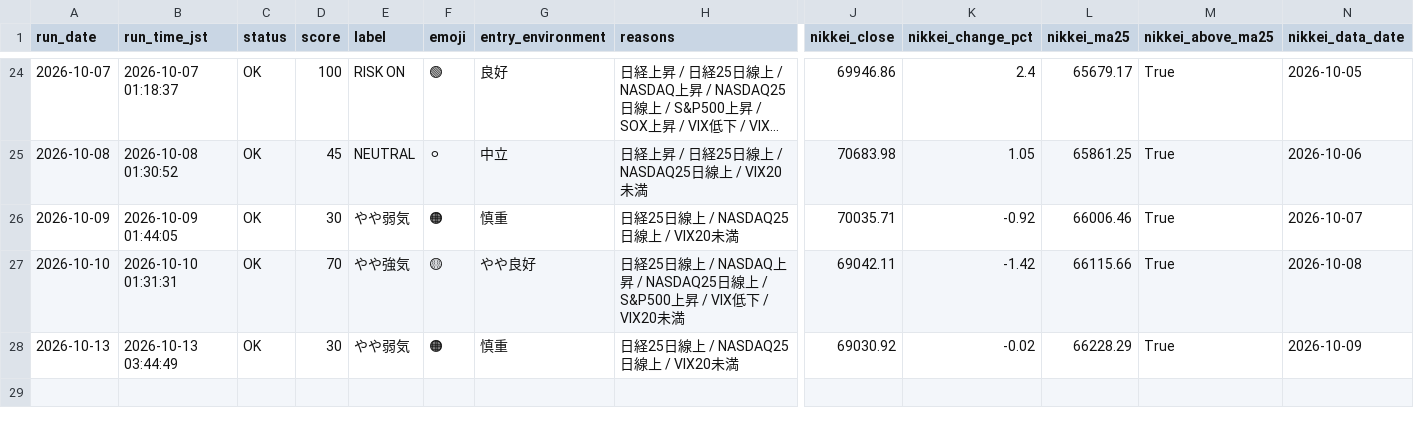
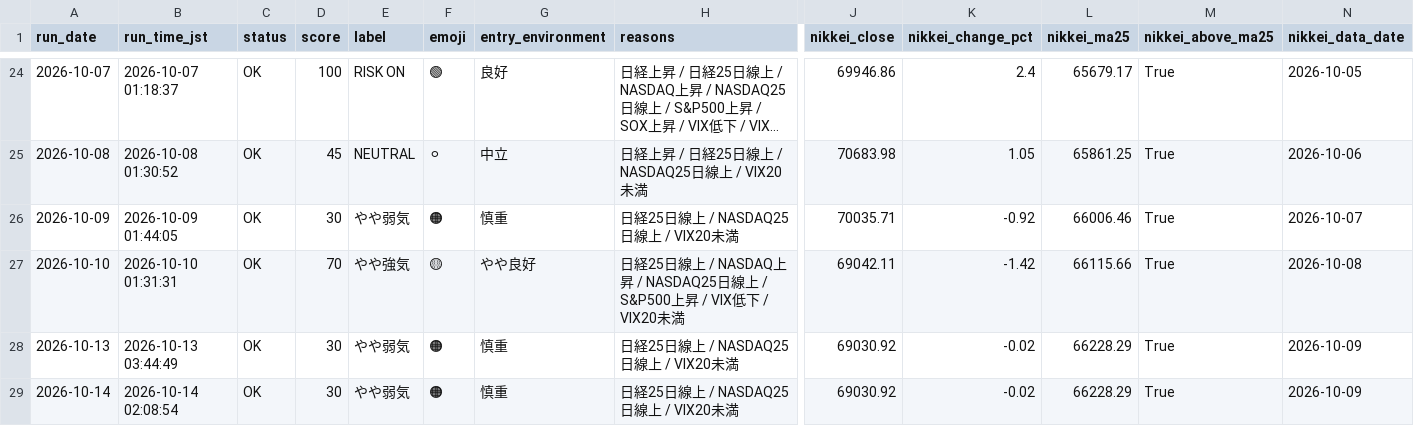
Before and after one commit to rikubell0954-del/stock-monito, a CSV file: results/market_regime_history.csv, drawn as a sheet; only a part is shown, gaps mark what is left out; long unchanged cells end in …; rows hold the shown columns only; the diff names each change by its address in the sheet, - before the commit and + after, or states it on an @@ line.

```diff
--- a/results/market_regime_history.csv
+++ b/results/market_regime_history.csv
+row 29: 2026-10-14 | 2026-10-14 02:08:54 | OK | 30 | やや弱気 | 🟠 | 慎重 | 日経25日線上 / NASDAQ25日線上 / VIX20未満 | 69030.92 | -0.02 | 66228.29 | True | 2026-10-09
```
Also changed, not shown: results/market_regime.csv, results/step3_history.csv, 8 other files.
